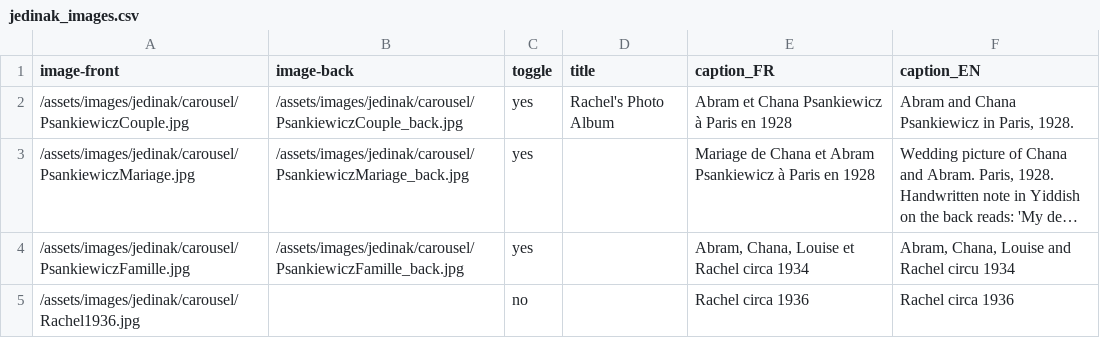
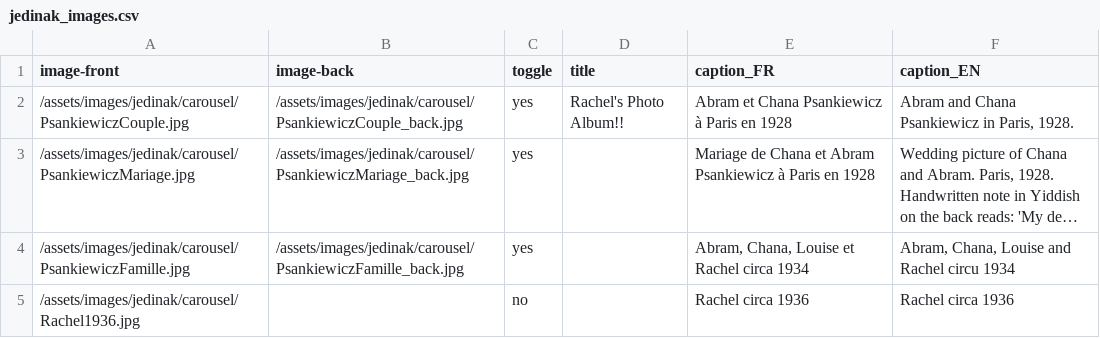
Before and after one commit to pl-occupiedparis/op, a CSV file: _data/jedinak_images.csv, drawn as a sheet; only a part is shown; long unchanged cells end in …; the diff names each change by its address in the sheet, - before the commit and + after, or states it on an @@ line.

```diff
--- a/_data/jedinak_images.csv
+++ b/_data/jedinak_images.csv
-D2 (title): Rachel's Photo Album
+D2 (title): Rachel's Photo Album!!
```
Also changed, not shown: 3 other files.
